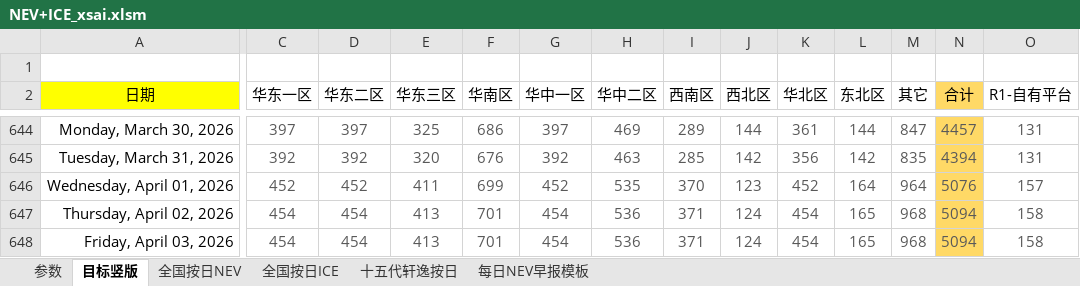
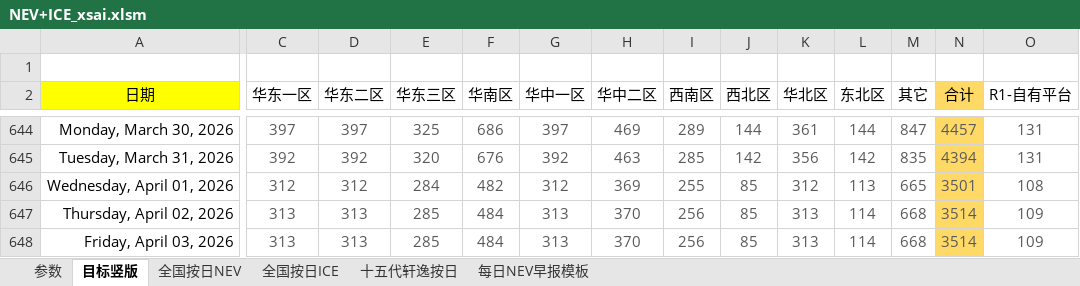
Before and after one commit to Django604/AI_Digest, an Excel workbook: data/source/NEV+ICE_xsai.xlsm, sheet 目标竖版, drawn as a sheet; only a part is shown, gaps mark what is left out; values as stored, in another font and other column widths than the file's, no borders; conditional formats not drawn; the diff covers the shown part only; the diff names each change by its address in the sheet, - before the commit and + after, or states it on an @@ line.

```diff
--- a/data/source/NEV+ICE_xsai.xlsm (sheet 目标竖版)
+++ b/data/source/NEV+ICE_xsai.xlsm (sheet 目标竖版)
-C646 (华东一区): 452
+C646 (华东一区): 312
-D646 (华东二区): 452
+D646 (华东二区): 312
-E646 (华东三区): 411
+E646 (华东三区): 284
-F646 (华南区): 699
+F646 (华南区): 482
-G646 (华中一区): 452
+G646 (华中一区): 312
-H646 (华中二区): 535
+H646 (华中二区): 369
-I646 (西南区): 370
+I646 (西南区): 255
-J646 (西北区): 123
+J646 (西北区): 85
-K646 (华北区): 452
+K646 (华北区): 312
-L646 (东北区): 164
+L646 (东北区): 113
-M646 (其它): 964
+M646 (其它): 665
-N646 (合计): 5076
+N646 (合计): 3501
-O646 (R1-自有平台): 157
+O646 (R1-自有平台): 108
-C647:C648 (华东一区): 454
+C647:C648 (华东一区): 313
-D647:D648 (华东二区): 454
+D647:D648 (华东二区): 313
-E647:E648 (华东三区): 413
+E647:E648 (华东三区): 285
-F647:F648 (华南区): 701
+F647:F648 (华南区): 484
-G647:G648 (华中一区): 454
+G647:G648 (华中一区): 313
-H647:H648 (华中二区): 536
+H647:H648 (华中二区): 370
-I647:I648 (西南区): 371
+I647:I648 (西南区): 256
-J647:J648 (西北区): 124
+J647:J648 (西北区): 85
-K647:K648 (华北区): 454
+K647:K648 (华北区): 313
-L647:L648 (东北区): 165
+L647:L648 (东北区): 114
-M647:M648 (其它): 968
+M647:M648 (其它): 668
-N647:N648 (合计): 5094
+N647:N648 (合计): 3514
-O647:O648 (R1-自有平台): 158
+O647:O648 (R1-自有平台): 109
```
Also changed, not shown: 913 edited cells elsewhere in this sheet, sheet 全国按日NEV, sheet 十五代轩逸按日, sheet 全国按日ICE, sheet 参数, formulas that keep their value, charts or pictures, data/source/NEV+ICE_ldai.xlsx, 1 other file.
